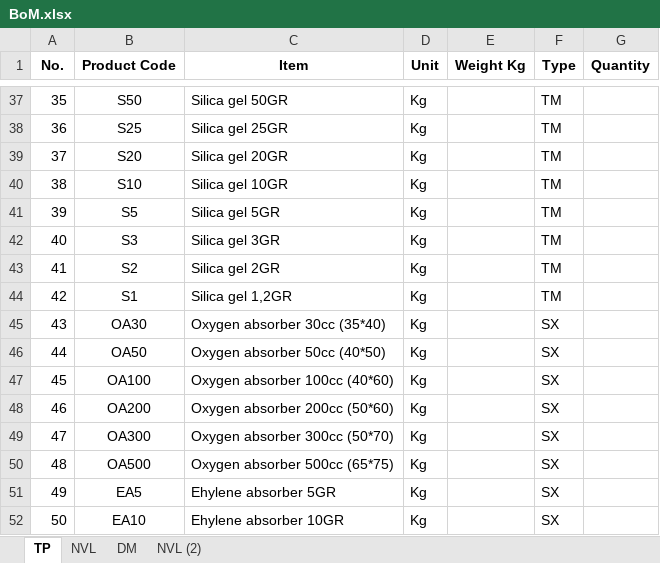
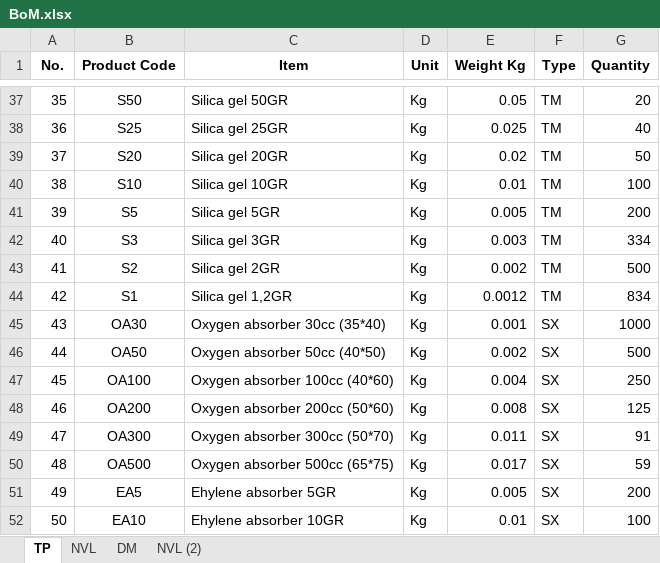
Before and after one commit to azadisoff/Desiccant, an Excel workbook: Manufacture/BoM.xlsx, sheet TP, drawn as a sheet; only a part is shown, gaps mark what is left out; values as stored, in another font and other column widths than the file's, no borders; the diff covers the shown part only; the diff names each change by its address in the sheet, - before the commit and + after, or states it on an @@ line.

```diff
--- a/Manufacture/BoM.xlsx (sheet TP)
+++ b/Manufacture/BoM.xlsx (sheet TP)
-E37 (Weight Kg): (empty)
+E37 (Weight Kg): 0.05
-G37 (Quantity): (empty)
+G37 (Quantity): 20
-E38 (Weight Kg): (empty)
+E38 (Weight Kg): 0.025
-G38 (Quantity): (empty)
+G38 (Quantity): 40
-E39 (Weight Kg): (empty)
+E39 (Weight Kg): 0.02
-G39 (Quantity): (empty)
+G39 (Quantity): 50
-E40 (Weight Kg): (empty)
+E40 (Weight Kg): 0.01
-G40 (Quantity): (empty)
+G40 (Quantity): 100
-E41 (Weight Kg): (empty)
+E41 (Weight Kg): 0.005
-G41 (Quantity): (empty)
+G41 (Quantity): 200
-E42 (Weight Kg): (empty)
+E42 (Weight Kg): 0.003
-G42 (Quantity): (empty)
+G42 (Quantity): 334
-E43 (Weight Kg): (empty)
+E43 (Weight Kg): 0.002
-G43 (Quantity): (empty)
+G43 (Quantity): 500
-E44 (Weight Kg): (empty)
+E44 (Weight Kg): 0.0012
-G44 (Quantity): (empty)
+G44 (Quantity): 834
-E45 (Weight Kg): (empty)
+E45 (Weight Kg): 0.001
-G45 (Quantity): (empty)
+G45 (Quantity): 1000
-E46 (Weight Kg): (empty)
+E46 (Weight Kg): 0.002
-G46 (Quantity): (empty)
+G46 (Quantity): 500
-E47 (Weight Kg): (empty)
+E47 (Weight Kg): 0.004
-G47 (Quantity): (empty)
+G47 (Quantity): 250
-E48 (Weight Kg): (empty)
+E48 (Weight Kg): 0.008
-G48 (Quantity): (empty)
+G48 (Quantity): 125
-E49 (Weight Kg): (empty)
+E49 (Weight Kg): 0.011
-G49 (Quantity): (empty)
+G49 (Quantity): 91
-E50 (Weight Kg): (empty)
+E50 (Weight Kg): 0.017
-G50 (Quantity): (empty)
+G50 (Quantity): 59
-E51 (Weight Kg): (empty)
+E51 (Weight Kg): 0.005
-G51 (Quantity): (empty)
+G51 (Quantity): 200
-E52 (Weight Kg): (empty)
+E52 (Weight Kg): 0.01
-G52 (Quantity): (empty)
+G52 (Quantity): 100
```
Also changed, not shown: 38 edited cells elsewhere in this sheet, sheet DM, 18 other files.
